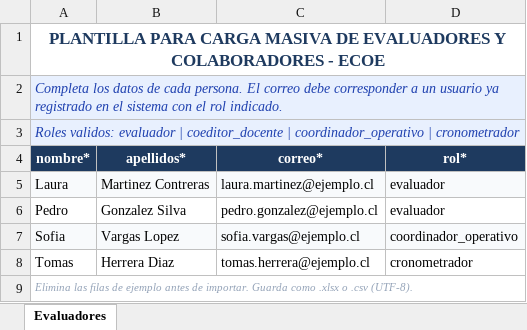
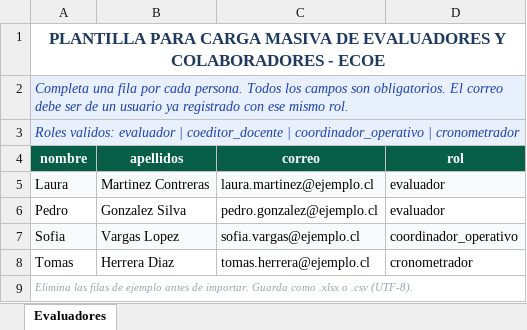
Before and after one commit to learroyo5/Ecoe, an Excel workbook: frontend/public/plantilla_evaluadores.xlsx, sheet Evaluadores, drawn as a sheet; values as stored, in another font and other column widths than the file's, no borders; the diff names each change by its address in the sheet, - before the commit and + after, or states it on an @@ line.

```diff
--- a/frontend/public/plantilla_evaluadores.xlsx (sheet Evaluadores)
+++ b/frontend/public/plantilla_evaluadores.xlsx (sheet Evaluadores)
-A2 (nombre): Completa los datos de cada persona. El correo debe corresponder a un usuario ya registrado en el sistema con el rol indicado.
+A2 (nombre): Completa una fila por cada persona. Todos los campos son obligatorios. El correo debe ser de un usuario ya registrado con ese mismo rol.
-A4: nombre*
+A4: nombre
-A4:D4 fill: #1E3A5F
+A4:D4 fill: #065F46
-B4: apellidos*
+B4: apellidos
-C4: correo*
+C4: correo
-D4: rol*
+D4: rol
```
Also changed, not shown: frontend/public/plantilla_estudiantes.xlsx, 1 other file.
